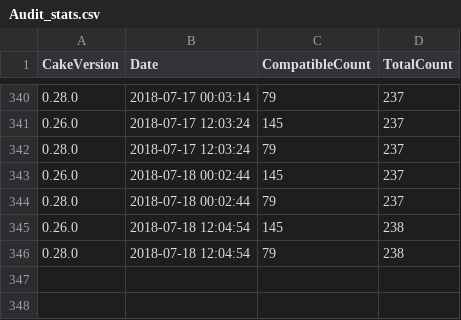
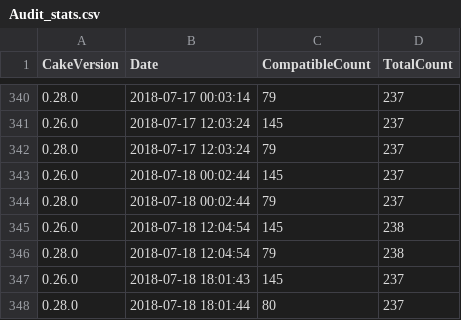
Before and after one commit to cake-contrib/Home, a CSV file: Audit_stats.csv, drawn as a sheet; only a part is shown, gaps mark what is left out; the diff names each change by its address in the sheet, - before the commit and + after, or states it on an @@ line.

Commit message:
Automated addins audit 2018-07-18 at 18:01 UTC

```diff
--- a/Audit_stats.csv
+++ b/Audit_stats.csv
+row 347: 0.26.0 | 2018-07-18 18:01:43 | 145 | 237
+row 348: 0.28.0 | 2018-07-18 18:01:44 | 80 | 237
```
Also changed, not shown: 1 other file.
